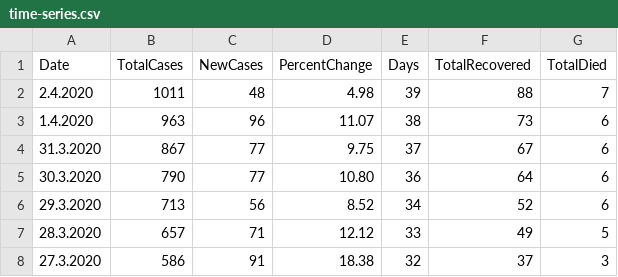
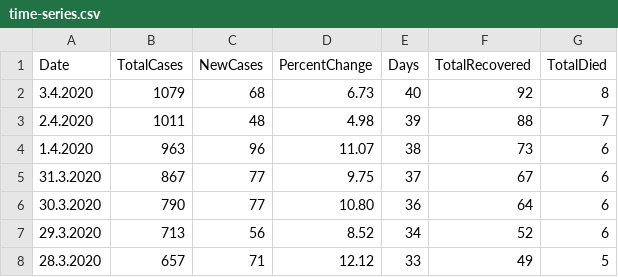
Before and after one commit to viborccom/data, a CSV file: covid-19/croatia/time-series.csv, drawn as a sheet; only a part is shown; the shorter side is filled out with more unchanged rows.

Commit message:
April 3 data update

```diff
--- a/covid-19/croatia/time-series.csv
+++ b/covid-19/croatia/time-series.csv
@@ -1,2 +1,3 @@
 Date,TotalCases,NewCases,PercentChange,Days,TotalRecovered,TotalDied
+3.4.2020,1079,68,6.73,40,92,8
 2.4.2020,1011,48,4.98,39,88,7
```
